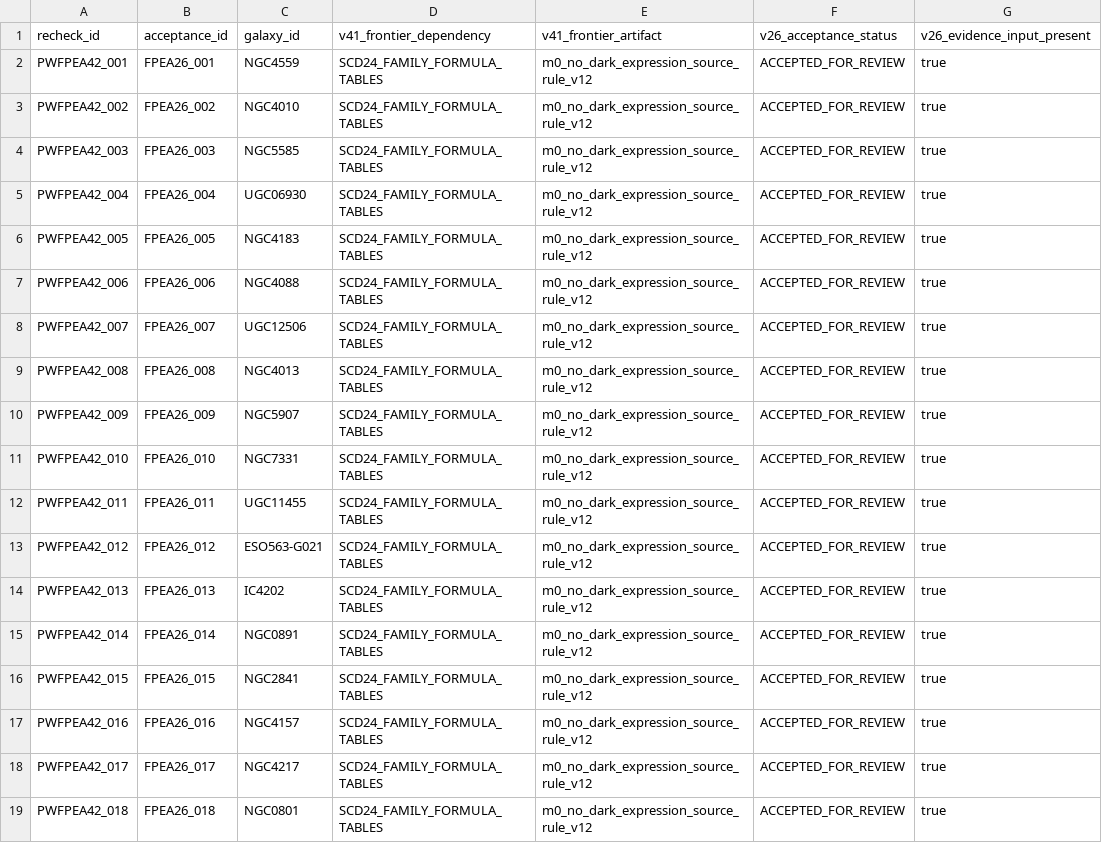
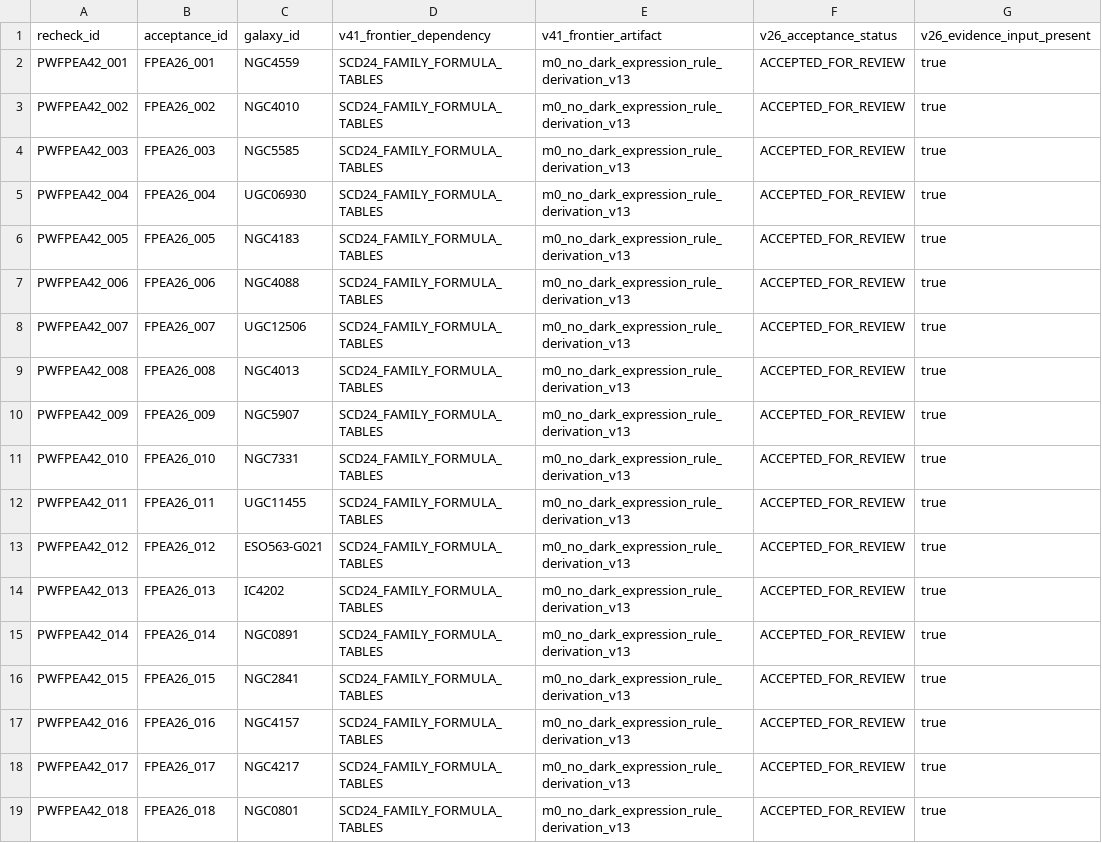
Before and after one commit to tau-core-research/tau-core-galaxy-dark-sector-decision-paper11, a CSV file: data/derived/post_writer_frontier_evidence_acceptance_recheck_v42.csv, drawn as a sheet; only a part is shown; the diff names each change by its address in the sheet, - before the commit and + after, or states it on an @@ line.

Commit message:
Add Paper 11 M0 no-dark source rule contract

```diff
--- a/data/derived/post_writer_frontier_evidence_acceptance_recheck_v42.csv
+++ b/data/derived/post_writer_frontier_evidence_acceptance_recheck_v42.csv
-E2:E19: m0_no_dark_expression_source_rule_v12
+E2:E19: m0_no_dark_expression_rule_derivation_v13
```
Also changed, not shown: data/derived/m0_no_dark_formula_table_contract_v06.csv, data/derived/post_writer_scoring_unblock_priority_recheck_v41.csv, 48 other files.
